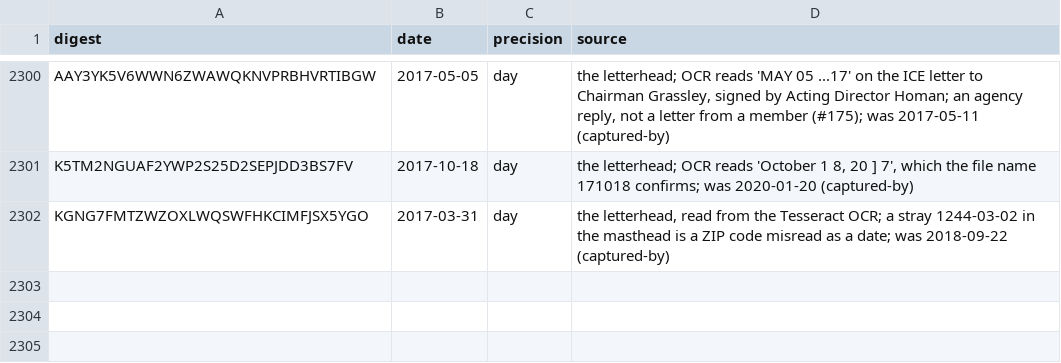
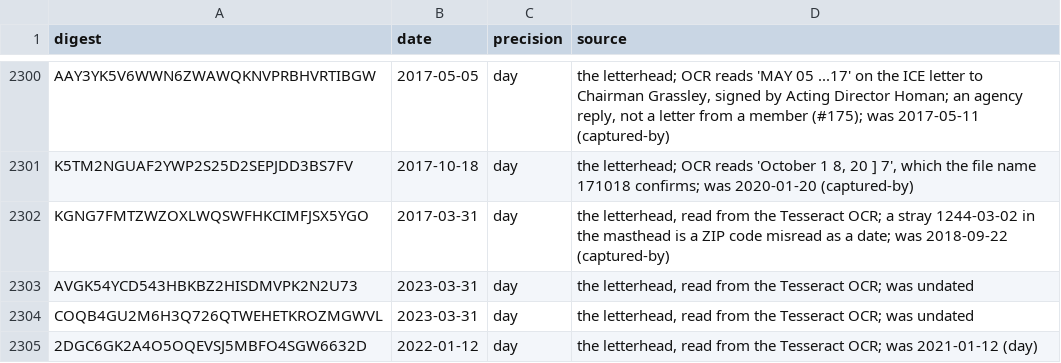
Before and after one commit to Robin-IA/Congressional-Letters-Dev, a CSV file: vocabulary/letter-dates.csv, drawn as a sheet; only a part is shown, gaps mark what is left out.

```diff
--- a/vocabulary/letter-dates.csv
+++ b/vocabulary/letter-dates.csv
@@ -2302 +2302,4 @@ K5TM2NGUAF2YWP2S25D2SEPJDD3BS7FV,2017-10-18,day,"the letterhead; OCR reads 'Octo
 KGNG7FMTZWZOXLWQSWFHKCIMFJSX5YGO,2017-03-31,day,"the letterhead, read from the Tesseract OCR; a stray 1244-03-02 in the masthead is a ZIP code misread as a date; was 2018-09-22 (captured-by)"
+AVGK54YCD543HBKBZ2HISDMVPK2N2U73,2023-03-31,day,"the letterhead, read from the Tesseract OCR; was undated"
+COQB4GU2M6H3Q726QTWEHETKROZMGWVL,2023-03-31,day,"the letterhead, read from the Tesseract OCR; was undated"
+2DGC6GK2A4O5OQEVSJ5MBFO4SGW6632D,2022-01-12,day,"the letterhead, read from the Tesseract OCR; was 2021-01-12 (day)"
```
Also changed, not shown: letters-vocabulary-needs/letters.csv, vocabulary/letter-titles.csv, 2 other files.
